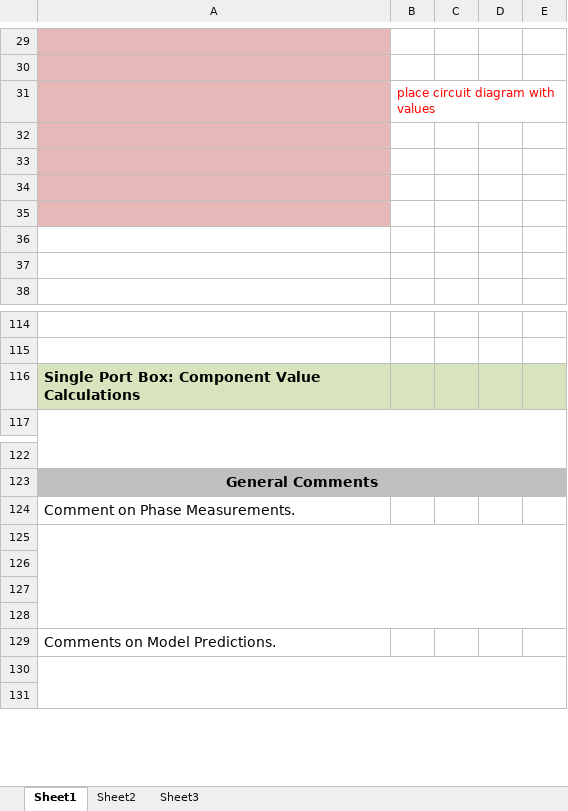
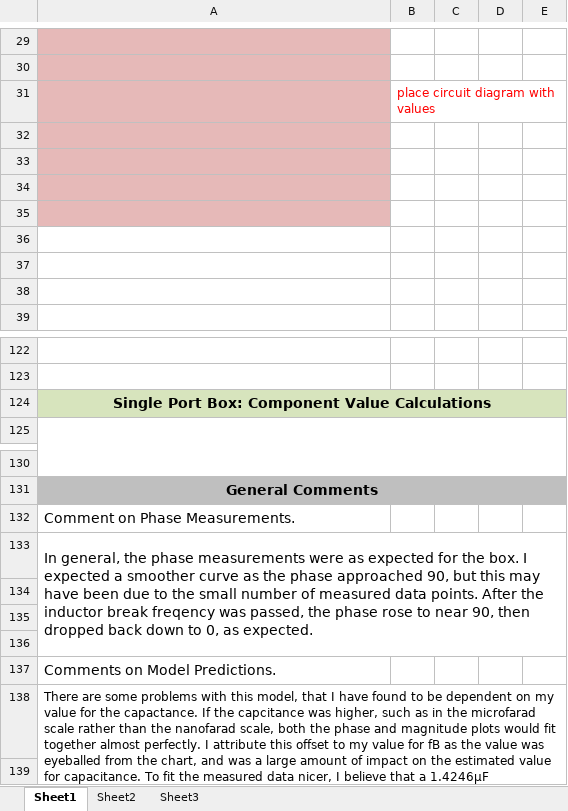
Before and after one commit to Dantide/dataplotting, an Excel workbook: lab5+6/Lab5_template_2018 (1).xlsx, sheet Sheet1, drawn as a sheet; only a part is shown, gaps mark what is left out; values as stored, in another font and other column widths than the file's, no borders; charts and pictures not drawn; addresses are those after the commit; the diff covers the shown part only; the diff names each change by its address in the sheet, - before the commit and + after, or states it on an @@ line.

Commit message:
getting there

```diff
--- a/lab5+6/Lab5_template_2018 (1).xlsx (sheet Sheet1)
+++ b/lab5+6/Lab5_template_2018 (1).xlsx (sheet Sheet1)
+row 32: (empty)
-A36 fill: #E6B9B8
+A36 fill: none
-A124 alignment: left
+A124 alignment: center
+A124:E124 merged
-A133: (empty)
+A133: In general, the phase measurements were as expected for the box. I expected a smoother curve as the phase approached 90, but this may have been due to the small number of measured data points. After the inductor break freqency was passed, the phase rose to near 90, then dropped back down to 0, as expected.
-A138: (empty)
+A138: There are some problems with this model, that I have found to be dependent on my value for the capactance. If the capcitance was higher, such as in the microfarad scale rather than the nanofarad scale, both the phase and magnitude plots would fit together almost perfectly. I attribute this offset to my value for fB as the value was eyeballed from the chart, and was a large amount of impact on the estimated value for capacitance. To fit the measured data nicer, I believe that a 1.4246μF capactiance would fit better, but I was not able to reach this in my measurements.
```
Also changed, not shown: 7 added rows, 12 edited cells and cell formats elsewhere in this sheet, formulas that keep their value, charts or pictures, lab5+6/Lab6_data.xlsx, 4 other files.
